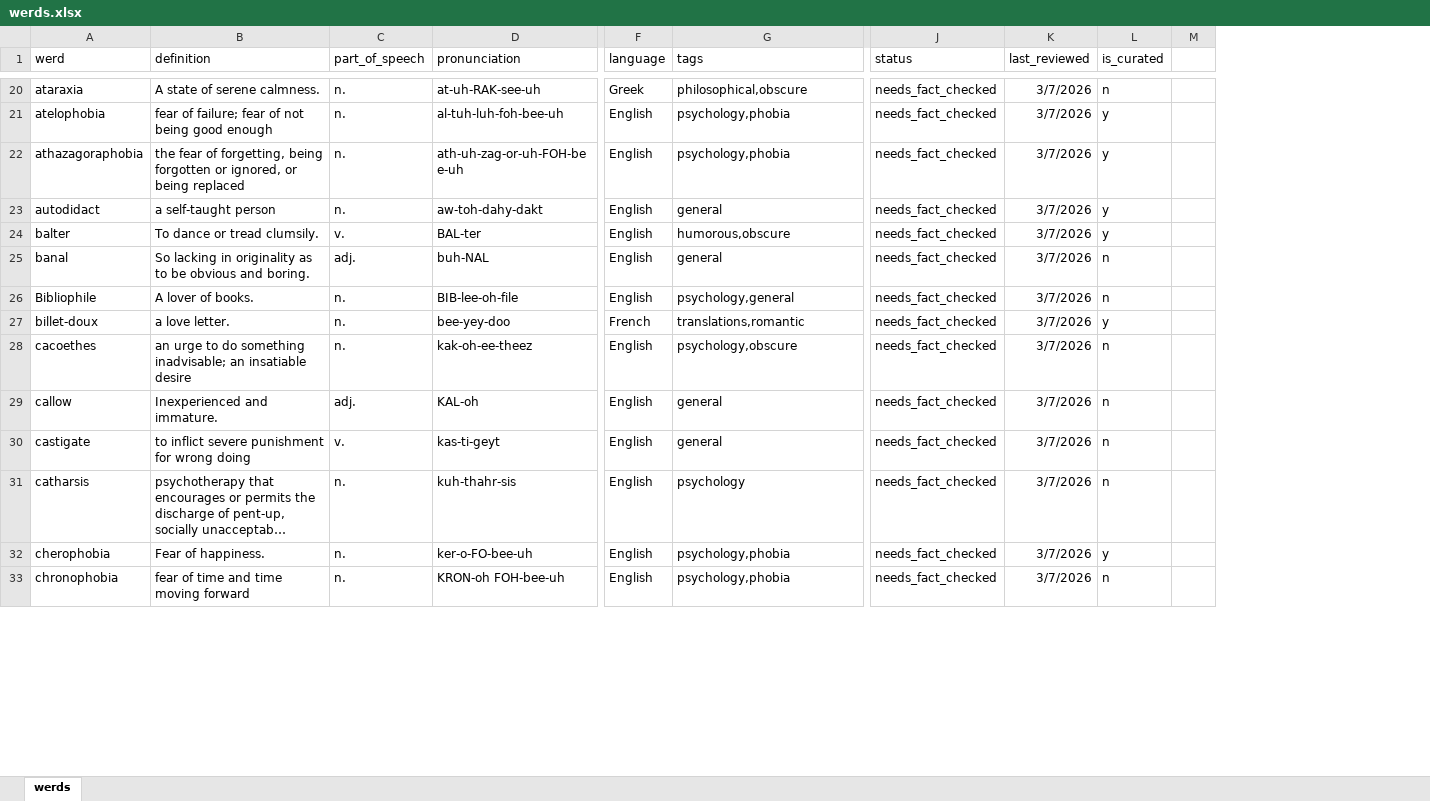
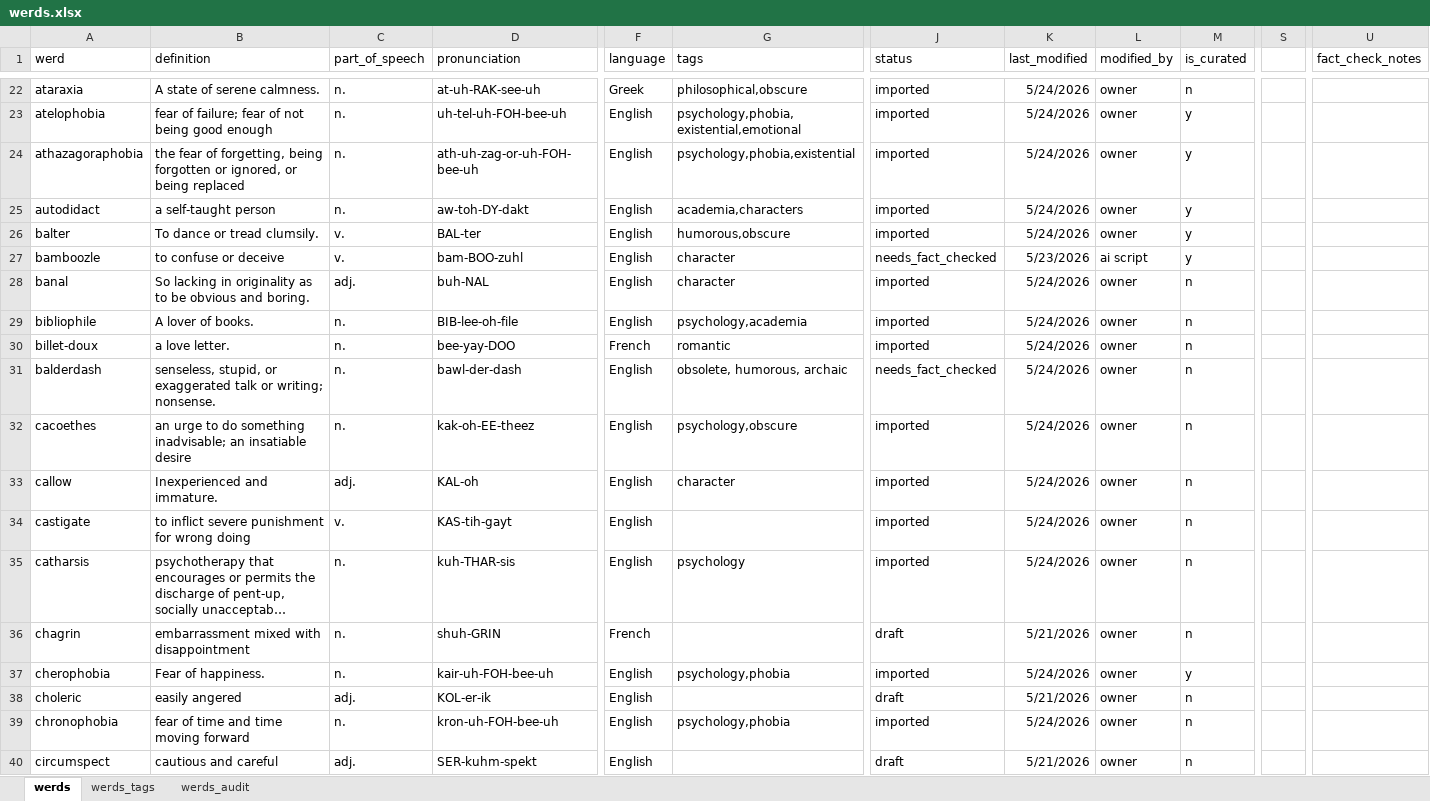
Before and after one commit to aliceuntamed/werdnerd_web, an Excel workbook: doc/werds.xlsx, sheet werds, drawn as a sheet; only a part is shown, gaps mark what is left out; long unchanged cells end in …; values as stored, in another font and other column widths than the file's, no borders; table styles not drawn; removed rows and columns are numbered as before the commit, all else as after; rows hold the shown columns only; the diff covers the shown part only; the diff names each change by its address in the sheet, - before the commit and + after, or states it on an @@ line.

```diff
--- a/doc/werds.xlsx (sheet werds)
+++ b/doc/werds.xlsx (sheet werds)
+sheet tab: werds_tags
+sheet tab: werds_audit
-column K (last_reviewed), rows 20-33: all 3/7/2026
+column K (last_modified), rows 22-26: all 5/24/2026; rows 28-30: all 5/24/2026; rows 32-35: all 5/24/2026; row 37: 5/24/2026; row 39: 5/24/2026
+column L (modified_by), rows 22-26: all owner; rows 28-30: all owner; rows 32-35: all owner; row 37: owner; row 39: owner
-column M, empty
+column S, empty
+column U (fact_check_notes), empty
-J22:J26 (status): needs_fact_checked
+J22:J26 (status): imported
-D23 (pronunciation): al-tuh-luh-foh-bee-uh
+D23 (pronunciation): uh-tel-uh-FOH-bee-uh
-G23 (tags): psychology,phobia
+G23 (tags): psychology,phobia,existential,emotional
-D24 (pronunciation): ath‑uh‑zag‑or‑uh‑FOH‑bee‑uh
+D24 (pronunciation): ath-uh-zag-or-uh-FOH-bee-uh
-G24 (tags): psychology,phobia
+G24 (tags): psychology,phobia,existential
-D25 (pronunciation): aw-toh-dahy-dakt
+D25 (pronunciation): aw-toh-DY-dakt
-G25 (tags): general
+G25 (tags): academia,characters
+row 27: bamboozle | to confuse or deceive | v. | bam-BOO-zuhl | English | character | needs_fact_checked | 5/23/2026 | ai script | y
-G28 (tags): general
+G28 (tags): character
-J28:J30 (status): needs_fact_checked
+J28:J30 (status): imported
-A29 (werd): Bibliophile
+A29 (werd): bibliophile
-D29 (pronunciation): BIB‑lee‑oh‑file
+D29 (pronunciation): BIB-lee-oh-file
-G29 (tags): psychology,general
+G29 (tags): psychology,academia
-D30 (pronunciation): bee-yey-doo
+D30 (pronunciation): bee-yay-DOO
-G30 (tags): translations,romantic
+G30 (tags): romantic
-M30 (is_curated): y
+M30 (is_curated): n
+row 31: balderdash | senseless, stupid, or exaggerated talk or writing; nonsense. | n. | bawl-der-dash | English | obsolete, humorous, archaic | needs_fact_checked | 5/24/2026 | owner | n
-D32 (pronunciation): kak-oh-ee-theez
+D32 (pronunciation): kak-oh-EE-theez
-J32:J35 (status): needs_fact_checked
+J32:J35 (status): imported
-G33 (tags): general
+G33 (tags): character
-D34 (pronunciation): kas-ti-geyt
+D34 (pronunciation): KAS-tih-gayt
-G34 (tags): general
+G34 (tags): (empty)
-D35 (pronunciation): kuh-thahr-sis
+D35 (pronunciation): kuh-THAR-sis
+row 36: chagrin | embarrassment mixed with disappointment | n. | shuh-GRIN | French |  | draft | 5/21/2026 | owner | n
-D37 (pronunciation): ker-o-FO-bee-uh
+D37 (pronunciation): kair-uh-FOH-bee-uh
-J37 (status): needs_fact_checked
+J37 (status): imported
+row 38: choleric | easily angered | adj. | KOL-er-ik | English |  | draft | 5/21/2026 | owner | n
-D39 (pronunciation): KRON-oh FOH-bee-uh
+D39 (pronunciation): kron-uh-FOH-bee-uh
-J39 (status): needs_fact_checked
+J39 (status): imported
+row 40: circumspect | cautious and careful | adj. | SER-kuhm-spekt | English |  | draft | 5/21/2026 | owner | n
```
Also changed, not shown: 56 added rows, 96 removed rows and 327 edited cells elsewhere in this sheet, 3 other files.
